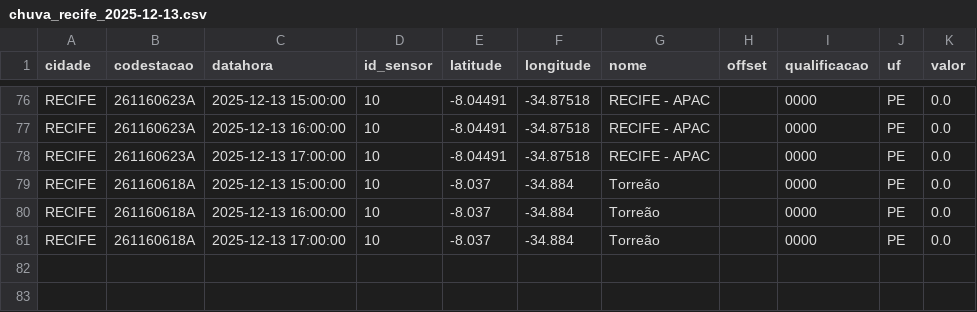
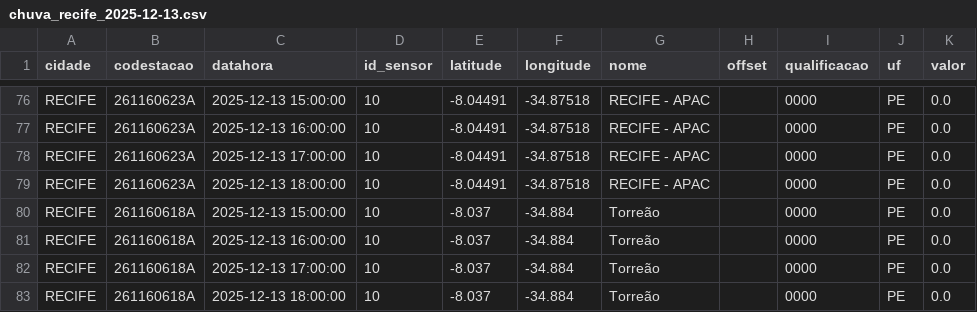
Before and after one commit to RafaellaB/Diagramas-de-risco-din-mico_01, a CSV file: chuva_recife_2025-12-13.csv, drawn as a sheet; only a part is shown, gaps mark what is left out.

```diff
--- a/chuva_recife_2025-12-13.csv
+++ b/chuva_recife_2025-12-13.csv
@@ -78,2 +78,3 @@ RECIFE,261160623A,2025-12-13 16:00:00,10,-8.04491,-34.87518,RECIFE - APAC,,0000,
 RECIFE,261160623A,2025-12-13 17:00:00,10,-8.04491,-34.87518,RECIFE - APAC,,0000,PE,0.0
+RECIFE,261160623A,2025-12-13 18:00:00,10,-8.04491,-34.87518,RECIFE - APAC,,0000,PE,0.0
 RECIFE,261160618A,2025-12-13 15:00:00,10,-8.037,-34.884,Torreão,,0000,PE,0.0
@@ -81 +82,2 @@ RECIFE,261160618A,2025-12-13 16:00:00,10,-8.037,-34.884,Torreão,,0000,PE,0.0
 RECIFE,261160618A,2025-12-13 17:00:00,10,-8.037,-34.884,Torreão,,0000,PE,0.0
+RECIFE,261160618A,2025-12-13 18:00:00,10,-8.037,-34.884,Torreão,,0000,PE,0.0
```
